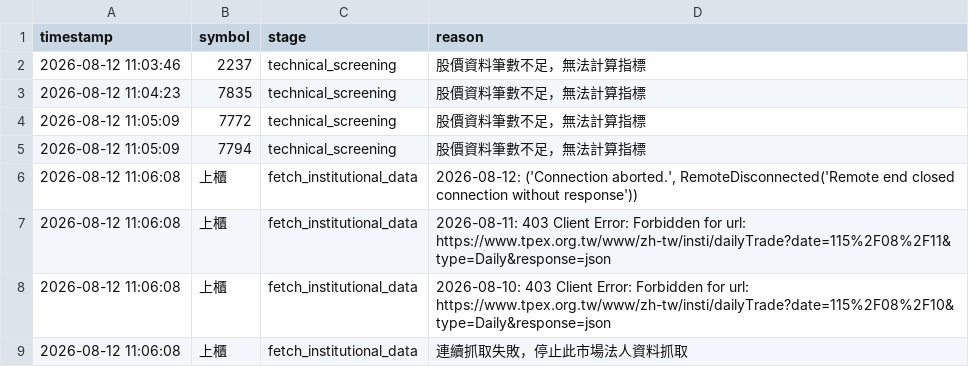
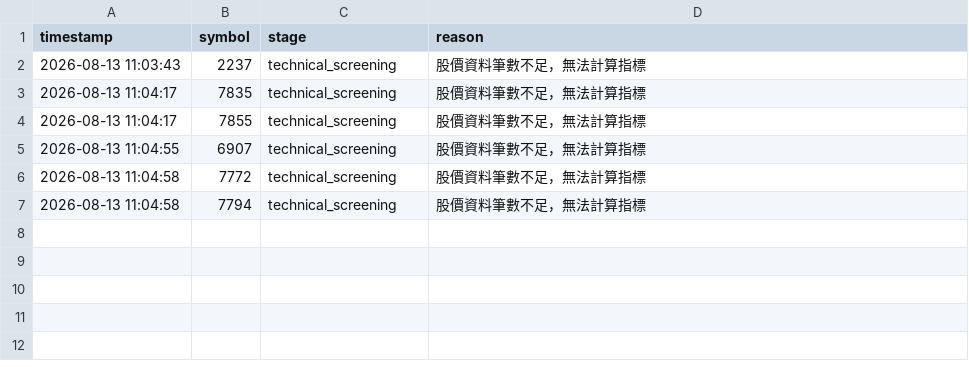
Before and after one commit to ScoppenLin/CandyTWStock, a CSV file: logs/error_log.csv, drawn as a sheet.

```diff
--- a/logs/error_log.csv
+++ b/logs/error_log.csv
@@ -1,9 +1,7 @@
 timestamp,symbol,stage,reason
-2026-08-12 11:03:46,2237,technical_screening,股價資料筆數不足，無法計算指標
-2026-08-12 11:04:23,7835,technical_screening,股價資料筆數不足，無法計算指標
-2026-08-12 11:05:09,7772,technical_screening,股價資料筆數不足，無法計算指標
-2026-08-12 11:05:09,7794,technical_screening,股價資料筆數不足，無法計算指標
-2026-08-12 11:06:08,上櫃,fetch_institutional_data,"2026-08-12: ('Connection aborted.', RemoteDisconnected('Remote end closed connection without response'))"
-2026-08-12 11:06:08,上櫃,fetch_institutional_data,2026-08-11: 403 Client Error: Forbidden for url: https://www.tpex.org.tw/www/zh-tw/insti/dailyTrade?date=115%2F08%2F11&type=Daily&response=json
-2026-08-12 11:06:08,上櫃,fetch_institutional_data,2026-08-10: 403 Client Error: Forbidden for url: https://www.tpex.org.tw/www/zh-tw/insti/dailyTrade?date=115%2F08%2F10&type=Daily&response=json
-2026-08-12 11:06:08,上櫃,fetch_institutional_data,連續抓取失敗，停止此市場法人資料抓取
+2026-08-13 11:03:43,2237,technical_screening,股價資料筆數不足，無法計算指標
+2026-08-13 11:04:17,7835,technical_screening,股價資料筆數不足，無法計算指標
+2026-08-13 11:04:17,7855,technical_screening,股價資料筆數不足，無法計算指標
+2026-08-13 11:04:55,6907,technical_screening,股價資料筆數不足，無法計算指標
+2026-08-13 11:04:58,7772,technical_screening,股價資料筆數不足，無法計算指標
+2026-08-13 11:04:58,7794,technical_screening,股價資料筆數不足，無法計算指標
```
Also changed, not shown: output/screening_result.csv, 5 other files.
